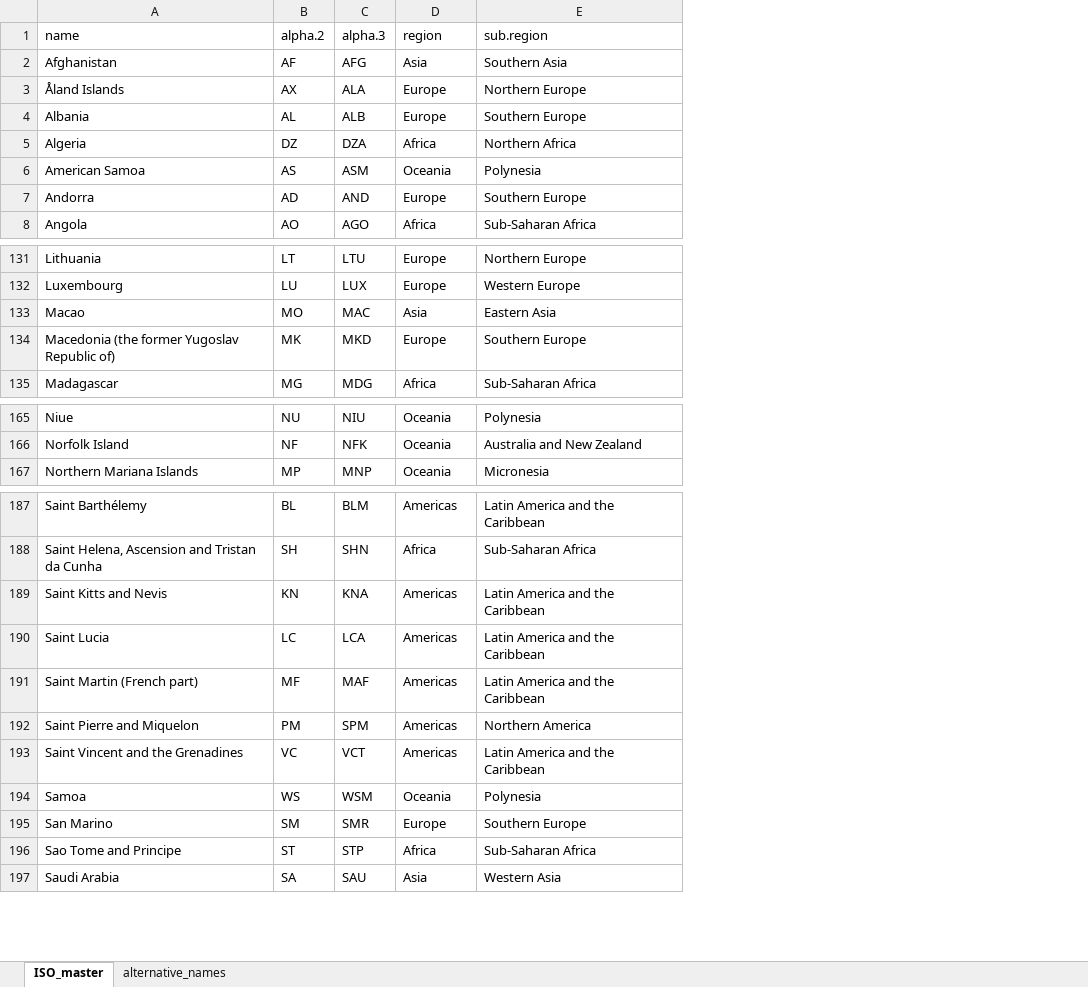
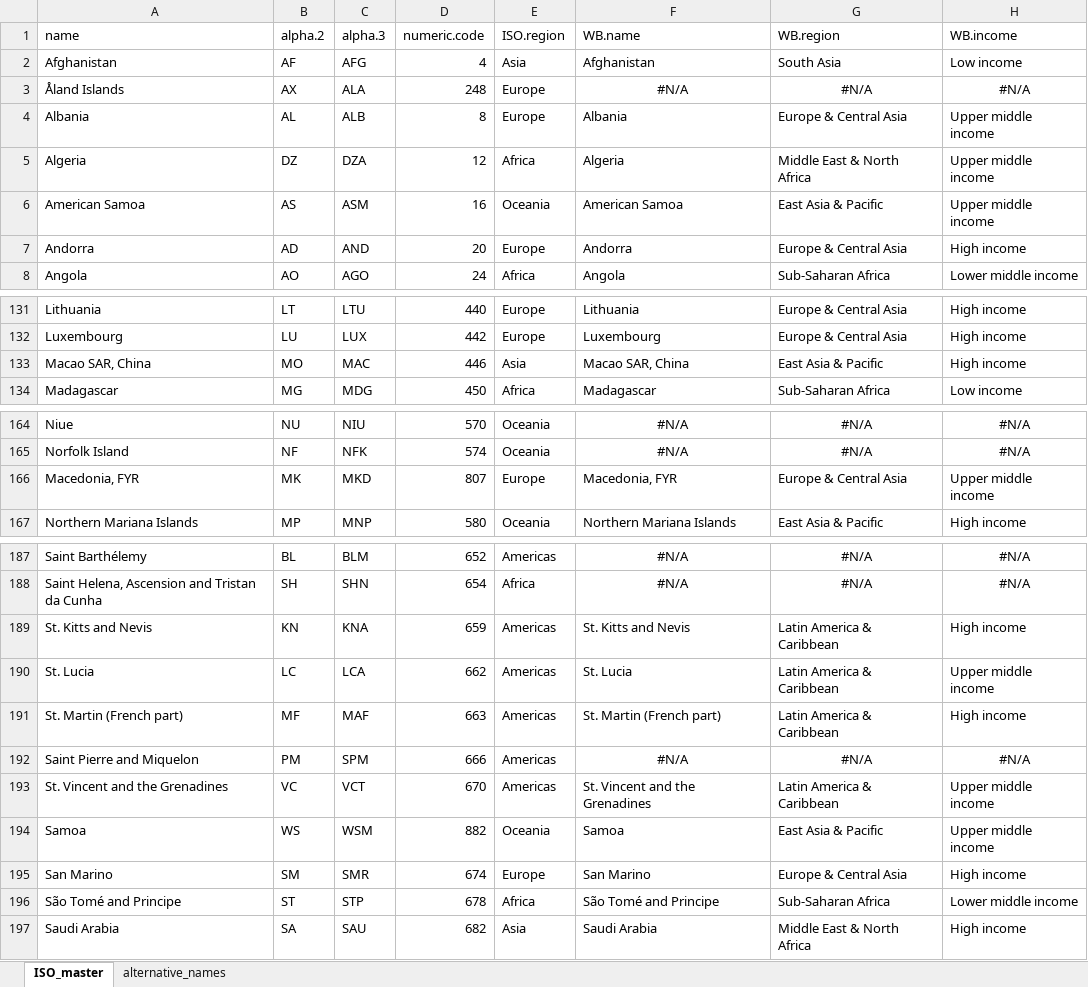
Before and after one commit to mcc-apsis/.Place-names-and-codes, an Excel workbook: output/ISOcodes.xlsx, sheet ISO_master, drawn as a sheet; only a part is shown, gaps mark what is left out; values as stored, in another font and other column widths than the file's, no borders; removed rows and columns are numbered as before the commit, all else as after; the diff covers the shown part only; the diff names each change by its address in the sheet, - before the commit and + after, or states it on an @@ line.

```diff
--- a/output/ISOcodes.xlsx (sheet ISO_master)
+++ b/output/ISOcodes.xlsx (sheet ISO_master)
+column D (numeric.code), rows 2-8: 4 | 248 | 8 | 12 | 16 | 20 | 24; rows 131-134: 440 | 442 | 446 | 450; rows 164-165: 570 | 574; row 167: 580; rows 187-197: 652 | 654 | 659 | 662 | 663 | 666 | 670 | 882 | 674 | 678 | 682
-column E (sub.region), rows 2-8: Southern Asia | Northern Europe | Southern Europe | Northern Africa | Polynesia | Southern Europe | Sub-Saharan Africa; rows 131-133: Northern Europe | Western Europe | Eastern Asia; row 135: Sub-Saharan Africa; rows 165-167: Polynesia | Australia and New Zealand | Micronesia; rows 187-197: Latin America and the Caribbean | Sub-Saharan Africa | Latin America and the Caribbean | Latin America and the Caribbean | Latin America and the Caribbean | Northern America | Latin America and the Caribbean | Polynesia | Southern Europe | Sub-Saharan Africa | Western Asia
+column F (WB.name), rows 2-8: Afghanistan | #N/A | Albania | Algeria | American Samoa | Andorra | Angola; rows 131-134: Lithuania | Luxembourg | Macao SAR, China | Madagascar; rows 164-165: #N/A | #N/A; row 167: Northern Mariana Islands; rows 187-197: #N/A | #N/A | St. Kitts and Nevis | St. Lucia | St. Martin (French part) | #N/A | St. Vincent and the Grenadines | Samoa | San Marino | São Tomé and Principe | Saudi Arabia
+column G (WB.region), rows 2-8: South Asia | #N/A | Europe & Central Asia | Middle East & North Africa | East Asia & Pacific | Europe & Central Asia | Sub-Saharan Africa; rows 131-134: Europe & Central Asia | Europe & Central Asia | East Asia & Pacific | Sub-Saharan Africa; rows 164-165: #N/A | #N/A; row 167: East Asia & Pacific; rows 187-197: #N/A | #N/A | Latin America & Caribbean | Latin America & Caribbean | Latin America & Caribbean | #N/A | Latin America & Caribbean | East Asia & Pacific | Europe & Central Asia | Sub-Saharan Africa | Middle East & North Africa
+column H (WB.income), rows 2-8: Low income | #N/A | Upper middle income | Upper middle income | Upper middle income | High income | Lower middle income; rows 131-134: High income | High income | High income | Low income; rows 164-165: #N/A | #N/A; row 167: High income; rows 187-197: #N/A | #N/A | High income | Upper middle income | High income | #N/A | Upper middle income | Upper middle income | High income | Lower middle income | High income
-E1: region
+E1: ISO.region
-A133 (name): Macao
+A133 (name): Macao SAR, China
-row 134: Macedonia (the former Yugoslav Republic of) | MK | MKD | Europe | Southern Europe
+row 166: Macedonia, FYR | MK | MKD | 807 | Europe | Macedonia, FYR | Europe & Central Asia | Upper middle income
-A189 (name): Saint Kitts and Nevis
+A189 (name): St. Kitts and Nevis
-A190 (name): Saint Lucia
+A190 (name): St. Lucia
-A191 (name): Saint Martin (French part)
+A191 (name): St. Martin (French part)
-A193 (name): Saint Vincent and the Grenadines
+A193 (name): St. Vincent and the Grenadines
-A196 (name): Sao Tome and Principe
+A196 (name): São Tomé and Principe
```
Also changed, not shown: 26 edited cells elsewhere in this sheet, sheet alternative_names, 4 other files.
